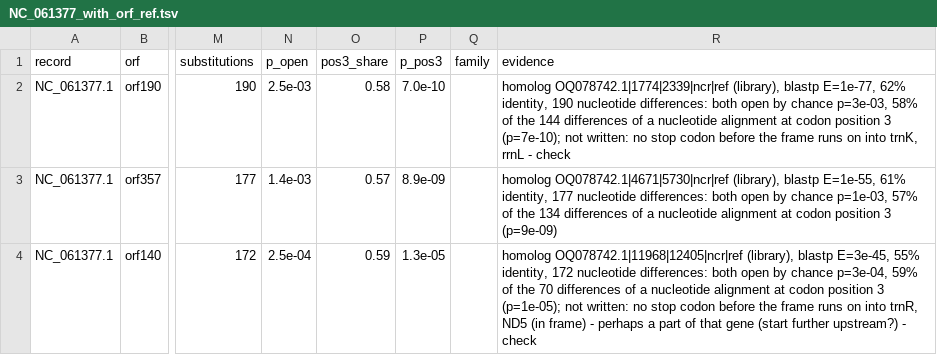
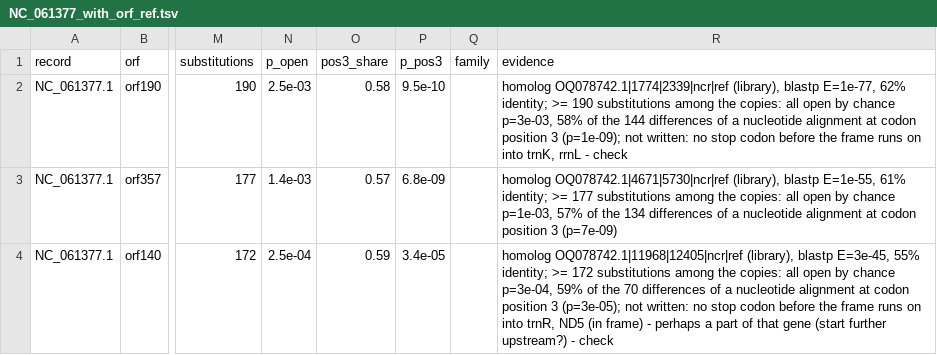
Before and after one commit to deyuanyang92-dev/Mitom, a TSV file: benchmark/results/orf_2026-11-09/NC_061377_with_orf_ref.tsv, drawn as a sheet; only a part is shown, gaps mark what is left out; the diff names each change by its address in the sheet, - before the commit and + after, or states it on an @@ line.

```diff
--- a/benchmark/results/orf_2026-11-09/NC_061377_with_orf_ref.tsv
+++ b/benchmark/results/orf_2026-11-09/NC_061377_with_orf_ref.tsv
-P2 (p_pos3): 7.0e-10
+P2 (p_pos3): 9.5e-10
-R2 (evidence): …E=1e-77, 62% identity, 190 nucleotide differences: both open by chance p=3e-03, 58% of the 144 differences of a nucleotide alignment at codon position 3 (p=7e-10); not written:…
+R2 (evidence): …E=1e-77, 62% identity; >= 190 substitutions among the copies: all open by chance p=3e-03, 58% of the 144 differences of a nucleotide alignment at codon position 3 (p=1e-09); not written:…
-P3 (p_pos3): 8.9e-09
+P3 (p_pos3): 6.8e-09
-R3 (evidence): …E=1e-55, 61% identity, 177 nucleotide differences: both open by chance p=1e-03, 57% of the 134 differences of a nucleotide alignment at codon position 3 (p=9e-09)
+R3 (evidence): …E=1e-55, 61% identity; >= 177 substitutions among the copies: all open by chance p=1e-03, 57% of the 134 differences of a nucleotide alignment at codon position 3 (p=7e-09)
-P4 (p_pos3): 1.3e-05
+P4 (p_pos3): 3.4e-05
-R4 (evidence): …E=3e-45, 55% identity, 172 nucleotide differences: both open by chance p=3e-04, 59% of the 70 differences of a nucleotide alignment at codon position 3 (p=1e-05); not written:…
+R4 (evidence): …E=3e-45, 55% identity; >= 172 substitutions among the copies: all open by chance p=3e-04, 59% of the 70 differences of a nucleotide alignment at codon position 3 (p=3e-05); not written:…
```
Also changed, not shown: benchmark/results/orf_2026-11-09/intron_free362_orf_report.tsv, benchmark/results/orf_2026-11-09/spionidae_orf_report.tsv, 19 other files.
